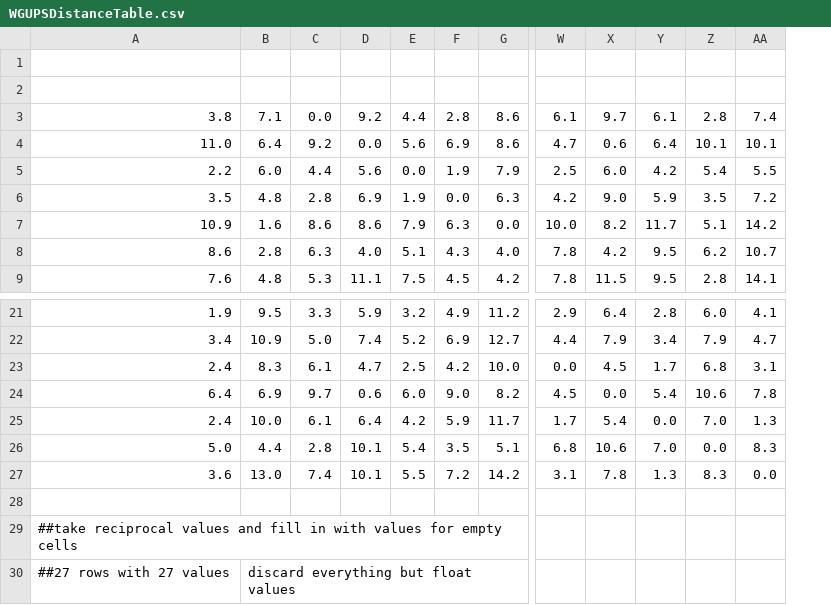
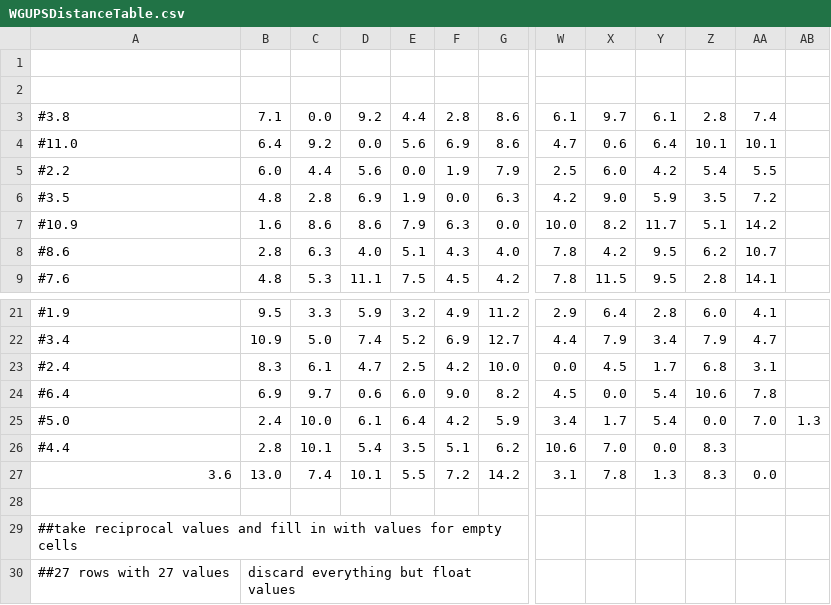
Before and after one commit to TinoMadrid/DSA, a CSV file: IO/WGUPSDistanceTable.csv, drawn as a sheet; only a part is shown, gaps mark what is left out; removed rows and columns are numbered as before the commit, all else as after; rows hold the shown columns only; the diff names each change by its address in the sheet, - before the commit and + after, or states it on an @@ line.

Commit message:
Finished adding data for distance.

```diff
--- a/IO/WGUPSDistanceTable.csv
+++ b/IO/WGUPSDistanceTable.csv
-column A, rows 3-9: 3.8 | 11.0 | 2.2 | 3.5 | 10.9 | 8.6 | 7.6; rows 21-24: 1.9 | 3.4 | 2.4 | 6.4; rows 27-30: 3.6 |  | ##take reciprocal values and fill in with values for empty cells | ##27 rows with 27 values
+column A, rows 3-9: #3.8 | #11.0 | #2.2 | #3.5 | #10.9 | #8.6 | #7.6; rows 21-24: #1.9 | #3.4 | #2.4 | #6.4; rows 27-30: 3.6 |  | ##take reciprocal values and fill in with values for empty cells | ##27 rows with 27 values
+column AB, empty
-row 25: 2.4 | 10.0 | 6.1 | 6.4 | 4.2 | 5.9 | 11.7 | 1.7 | 5.4 | 0.0 | 7.0 | 1.3
-row 26: 5.0 | 4.4 | 2.8 | 10.1 | 5.4 | 3.5 | 5.1 | 6.8 | 10.6 | 7.0 | 0.0 | 8.3
+row 25: #5.0 | 2.4 | 10.0 | 6.1 | 6.4 | 4.2 | 5.9 | 3.4 | 1.7 | 5.4 | 0.0 | 7.0 | 1.3
+row 26: #4.4 | 2.8 | 10.1 | 5.4 | 3.5 | 5.1 | 6.2 | 10.6 | 7.0 | 0.0 | 8.3
```
Also changed, not shown: 1 other file.
